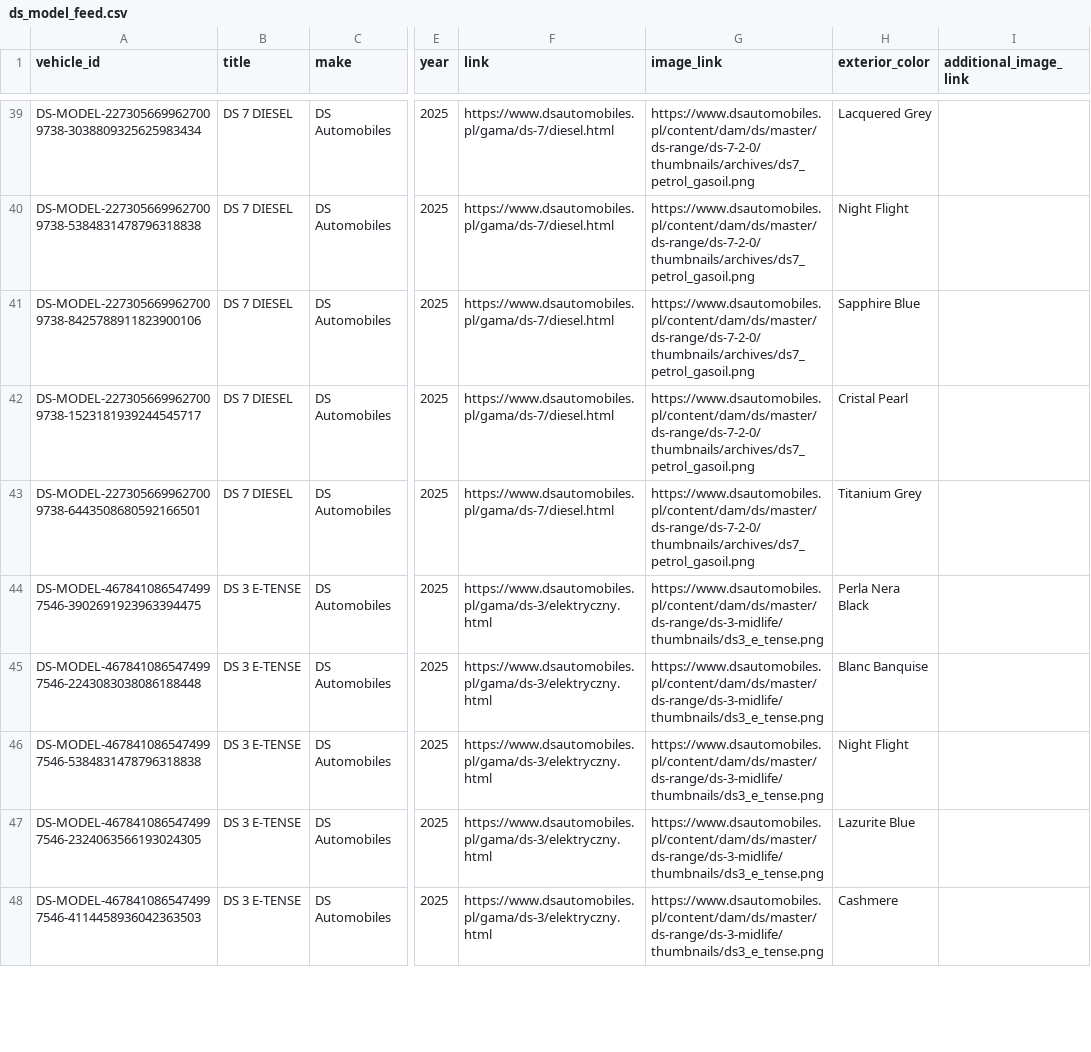
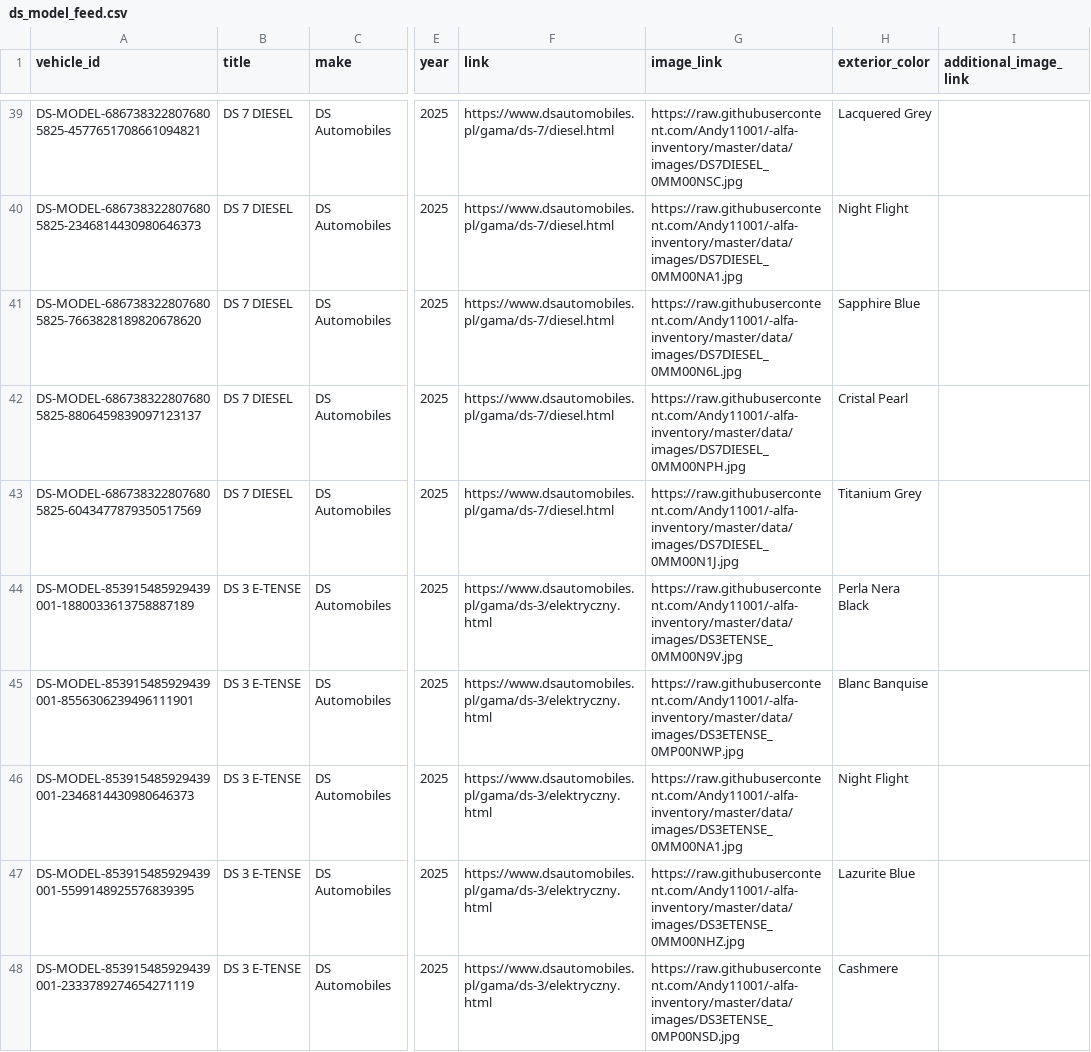
Before and after one commit to Andy11001/-alfa-inventory, a CSV file: data/ds_model_feed.csv, drawn as a sheet; only a part is shown, gaps mark what is left out; the diff covers the shown part only; the diff names each change by its address in the sheet, - before the commit and + after, or states it on an @@ line.

Commit message:
Fix DS model feed color images using ds_colors.json

```diff
--- a/data/ds_model_feed.csv
+++ b/data/ds_model_feed.csv
-A39 (vehicle_id): DS-MODEL-2273056699627009738-3038809325625983434
+A39 (vehicle_id): DS-MODEL-6867383228076805825-4577651708661094821
-G39 (image_link): https://www.dsautomobiles.pl/content/dam/ds/master/ds-range/ds-7-2-0/thumbnails/archives/ds7_petrol_gasoil.png
+G39 (image_link): https://raw.githubusercontent.com/Andy11001/-alfa-inventory/master/data/images/DS7DIESEL_0MM00NSC.jpg
-A40 (vehicle_id): DS-MODEL-2273056699627009738-5384831478796318838
+A40 (vehicle_id): DS-MODEL-6867383228076805825-2346814430980646373
-G40 (image_link): https://www.dsautomobiles.pl/content/dam/ds/master/ds-range/ds-7-2-0/thumbnails/archives/ds7_petrol_gasoil.png
+G40 (image_link): https://raw.githubusercontent.com/Andy11001/-alfa-inventory/master/data/images/DS7DIESEL_0MM00NA1.jpg
-A41 (vehicle_id): DS-MODEL-2273056699627009738-8425788911823900106
+A41 (vehicle_id): DS-MODEL-6867383228076805825-7663828189820678620
-G41 (image_link): https://www.dsautomobiles.pl/content/dam/ds/master/ds-range/ds-7-2-0/thumbnails/archives/ds7_petrol_gasoil.png
+G41 (image_link): https://raw.githubusercontent.com/Andy11001/-alfa-inventory/master/data/images/DS7DIESEL_0MM00N6L.jpg
-A42 (vehicle_id): DS-MODEL-2273056699627009738-1523181939244545717
+A42 (vehicle_id): DS-MODEL-6867383228076805825-8806459839097123137
-G42 (image_link): https://www.dsautomobiles.pl/content/dam/ds/master/ds-range/ds-7-2-0/thumbnails/archives/ds7_petrol_gasoil.png
+G42 (image_link): https://raw.githubusercontent.com/Andy11001/-alfa-inventory/master/data/images/DS7DIESEL_0MM00NPH.jpg
-A43 (vehicle_id): DS-MODEL-2273056699627009738-6443508680592166501
+A43 (vehicle_id): DS-MODEL-6867383228076805825-6043477879350517569
-G43 (image_link): https://www.dsautomobiles.pl/content/dam/ds/master/ds-range/ds-7-2-0/thumbnails/archives/ds7_petrol_gasoil.png
+G43 (image_link): https://raw.githubusercontent.com/Andy11001/-alfa-inventory/master/data/images/DS7DIESEL_0MM00N1J.jpg
-A44 (vehicle_id): DS-MODEL-4678410865474997546-3902691923963394475
+A44 (vehicle_id): DS-MODEL-853915485929439001-1880033613758887189
-G44 (image_link): https://www.dsautomobiles.pl/content/dam/ds/master/ds-range/ds-3-midlife/thumbnails/ds3_e_tense.png
+G44 (image_link): https://raw.githubusercontent.com/Andy11001/-alfa-inventory/master/data/images/DS3ETENSE_0MM00N9V.jpg
-A45 (vehicle_id): DS-MODEL-4678410865474997546-2243083038086188448
+A45 (vehicle_id): DS-MODEL-853915485929439001-8556306239496111901
-G45 (image_link): https://www.dsautomobiles.pl/content/dam/ds/master/ds-range/ds-3-midlife/thumbnails/ds3_e_tense.png
+G45 (image_link): https://raw.githubusercontent.com/Andy11001/-alfa-inventory/master/data/images/DS3ETENSE_0MP00NWP.jpg
-A46 (vehicle_id): DS-MODEL-4678410865474997546-5384831478796318838
+A46 (vehicle_id): DS-MODEL-853915485929439001-2346814430980646373
-G46 (image_link): https://www.dsautomobiles.pl/content/dam/ds/master/ds-range/ds-3-midlife/thumbnails/ds3_e_tense.png
+G46 (image_link): https://raw.githubusercontent.com/Andy11001/-alfa-inventory/master/data/images/DS3ETENSE_0MM00NA1.jpg
-A47 (vehicle_id): DS-MODEL-4678410865474997546-2324063566193024305
+A47 (vehicle_id): DS-MODEL-853915485929439001-5599148925576839395
-G47 (image_link): https://www.dsautomobiles.pl/content/dam/ds/master/ds-range/ds-3-midlife/thumbnails/ds3_e_tense.png
+G47 (image_link): https://raw.githubusercontent.com/Andy11001/-alfa-inventory/master/data/images/DS3ETENSE_0MM00NHZ.jpg
-A48 (vehicle_id): DS-MODEL-4678410865474997546-4114458936042363503
+A48 (vehicle_id): DS-MODEL-853915485929439001-2333789274654271119
-G48 (image_link): https://www.dsautomobiles.pl/content/dam/ds/master/ds-range/ds-3-midlife/thumbnails/ds3_e_tense.png
+G48 (image_link): https://raw.githubusercontent.com/Andy11001/-alfa-inventory/master/data/images/DS3ETENSE_0MP00NSD.jpg
```
Also changed, not shown: 4 added rows and 79 edited cells elsewhere in this file, 1 other file.
